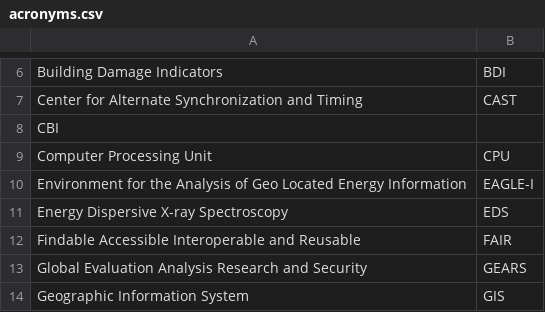
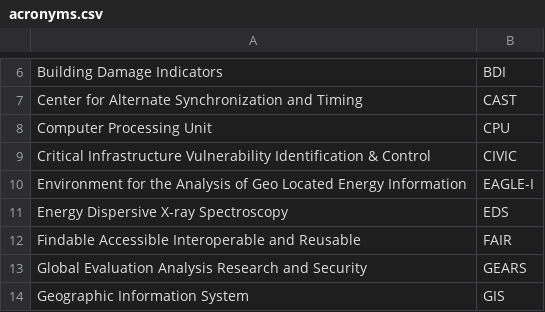
Before and after one commit to jhwohlgemuth/acorn, a CSV file: acorn-lib/assets/constants/acronyms.csv, drawn as a sheet; only a part is shown, gaps mark what is left out; removed rows and columns are numbered as before the commit, all else as after; the diff names each change by its address in the sheet, - before the commit and + after, or states it on an @@ line.

Commit message:
Edit acronyms.csv

```diff
--- a/acorn-lib/assets/constants/acronyms.csv
+++ b/acorn-lib/assets/constants/acronyms.csv
-row 8: CBI
+row 9: Critical Infrastructure Vulnerability Identification & Control | CIVIC
```
